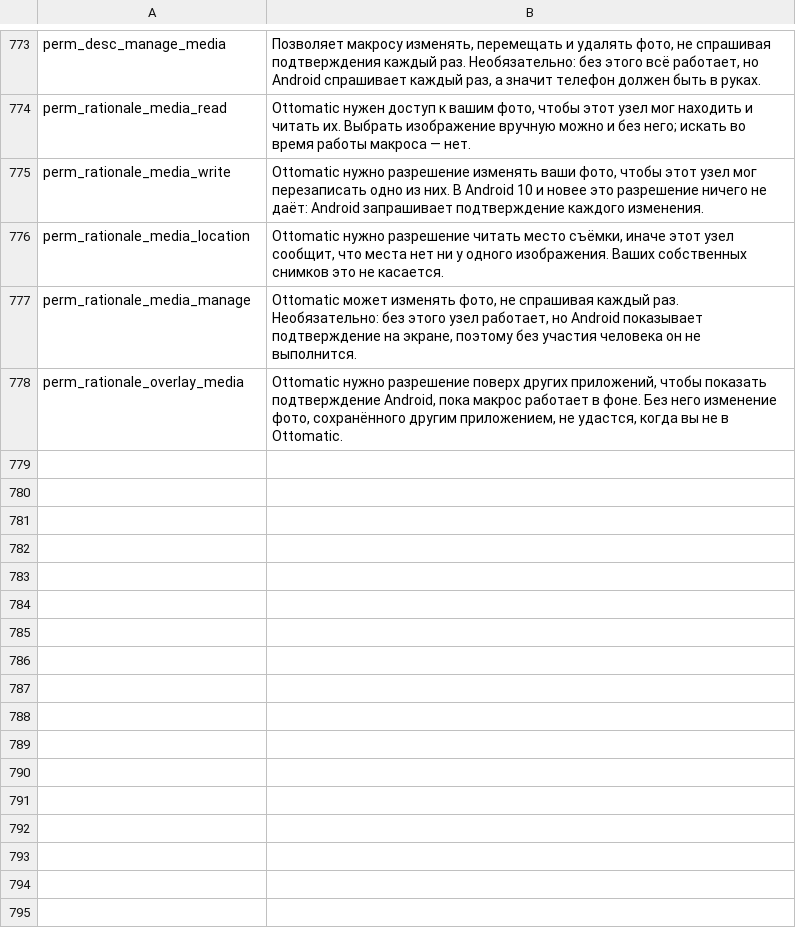
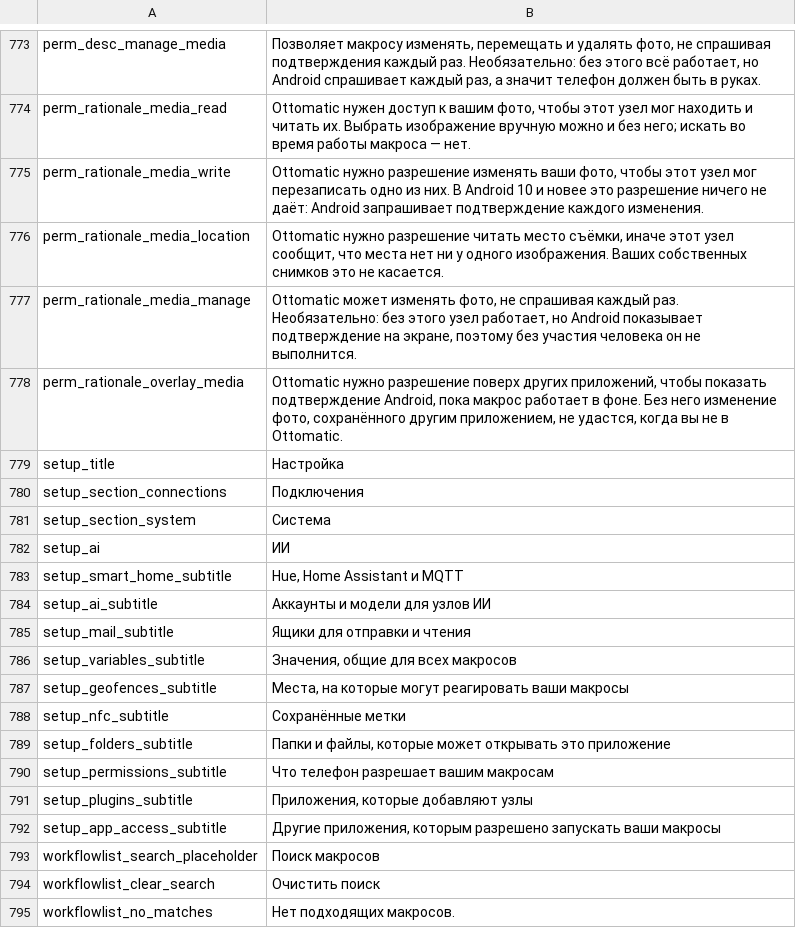
Before and after one commit to m1n1m1/Easymatic, a TSV file: loc/ru.keys.tsv, drawn as a sheet; only a part is shown, gaps mark what is left out.

```diff
--- a/loc/ru.keys.tsv
+++ b/loc/ru.keys.tsv
@@ -778 +778,18 @@ perm_rationale_media_manage	Ottomatic может изменять фото, не
 perm_rationale_overlay_media	Ottomatic нужно разрешение поверх других приложений, чтобы показать подтверждение Android, пока макрос работает в фоне. Без него изменение фото, сохранённого другим приложением, не удастся, когда вы не в Ottomatic.
+setup_title	Настройка
+setup_section_connections	Подключения
+setup_section_system	Система
+setup_ai	ИИ
+setup_smart_home_subtitle	Hue, Home Assistant и MQTT
+setup_ai_subtitle	Аккаунты и модели для узлов ИИ
+setup_mail_subtitle	Ящики для отправки и чтения
+setup_variables_subtitle	Значения, общие для всех макросов
+setup_geofences_subtitle	Места, на которые могут реагировать ваши макросы
+setup_nfc_subtitle	Сохранённые метки
+setup_folders_subtitle	Папки и файлы, которые может открывать это приложение
+setup_permissions_subtitle	Что телефон разрешает вашим макросам
+setup_plugins_subtitle	Приложения, которые добавляют узлы
+setup_app_access_subtitle	Другие приложения, которым разрешено запускать ваши макросы
+workflowlist_search_placeholder	Поиск макросов
+workflowlist_clear_search	Очистить поиск
+workflowlist_no_matches	Нет подходящих макросов.
```
Also changed, not shown: loc/es.keys.tsv, loc/fr.keys.tsv, 18 other files.
